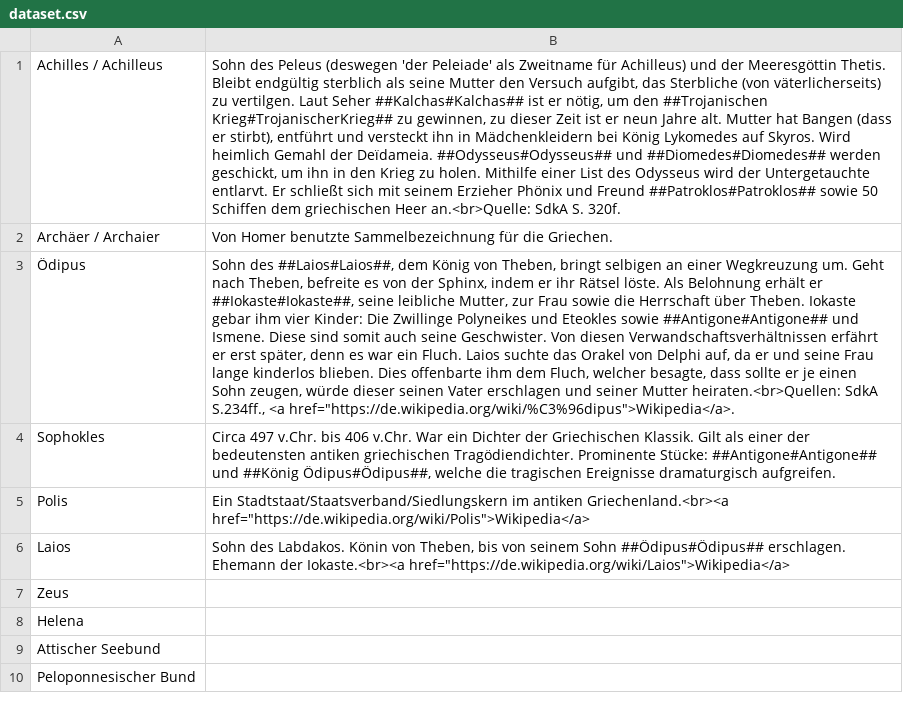
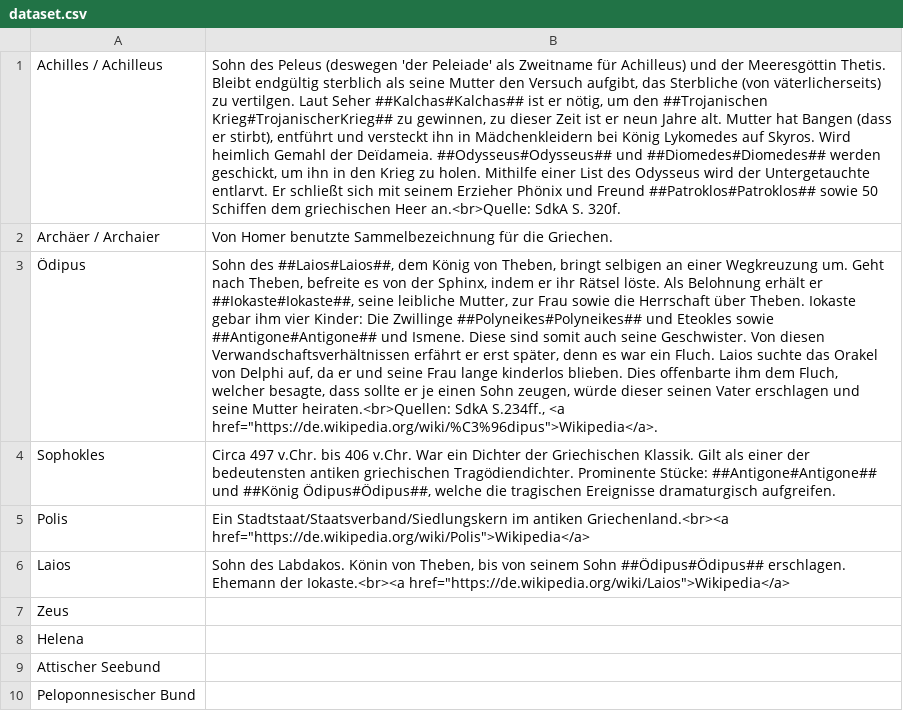
Before and after one commit to hyphenc/griechenglossar, a CSV file: dataset.csv, drawn as a sheet; only a part is shown; the diff covers the shown part only; the diff names each change by its address in the sheet, - before the commit and + after, or states it on an @@ line.

```diff
--- a/dataset.csv
+++ b/dataset.csv
-B3: …Die Zwillinge Polyneikes und Eteokles sowie ##Antigone#Antigone## und Ismene. Diese sind somit auch seine Geschwister. Von diesen Verwandschaftsverhältnissen erfährt er erst später, denn es war ein Fluch. Laios suchte das Orakel von Delphi auf, da er und seine Frau lange kinderlos blieben. Dies offenbarte ihm dem Fluch, welcher besagte, dass sollte er je einen Sohn zeugen, würde dieser seinen Vater erschlagen und seiner Mutter heiraten.<br>Quellen:…
+B3: …Die Zwillinge ##Polyneikes#Polyneikes## und Eteokles sowie ##Antigone#Antigone## und Ismene. Diese sind somit auch seine Geschwister. Von diesen Verwandschaftsverhältnissen erfährt er erst später, denn es war ein Fluch. Laios suchte das Orakel von Delphi auf, da er und seine Frau lange kinderlos blieben. Dies offenbarte ihm dem Fluch, welcher besagte, dass sollte er je einen Sohn zeugen, würde dieser seinen Vater erschlagen und seine Mutter heiraten.<br>Quellen:…
```
Also changed, not shown: 5 added rows and 8 edited cells elsewhere in this file, 2 other files.
